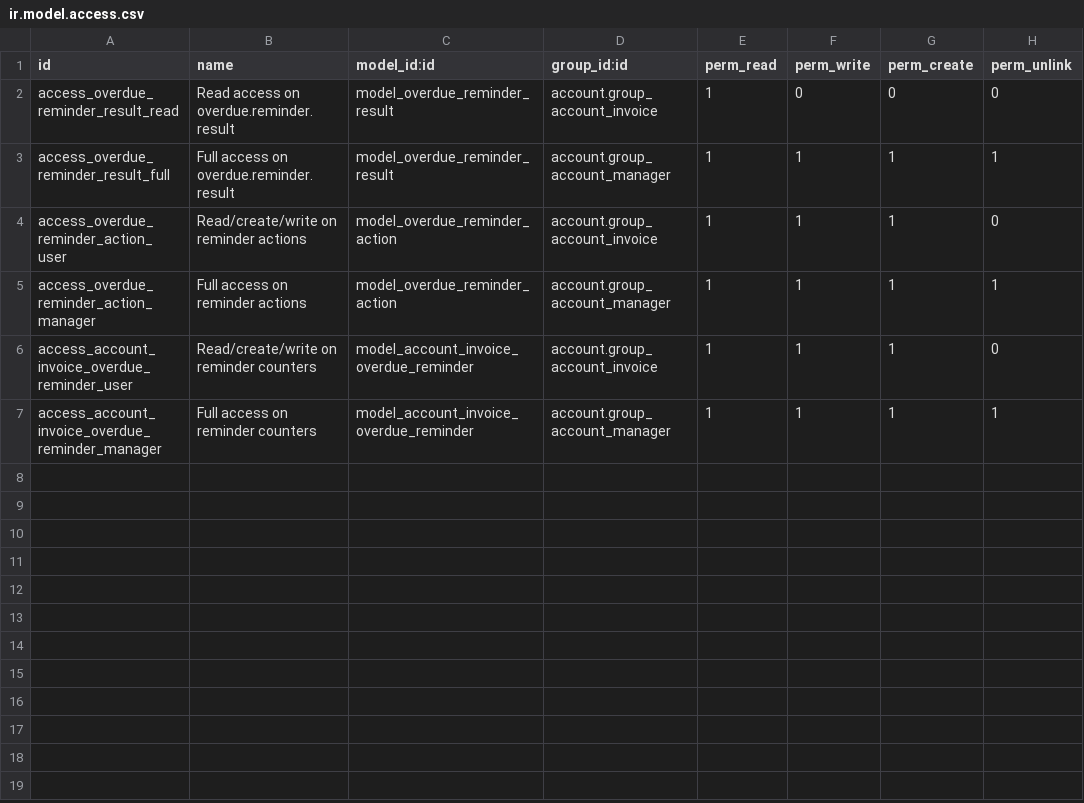
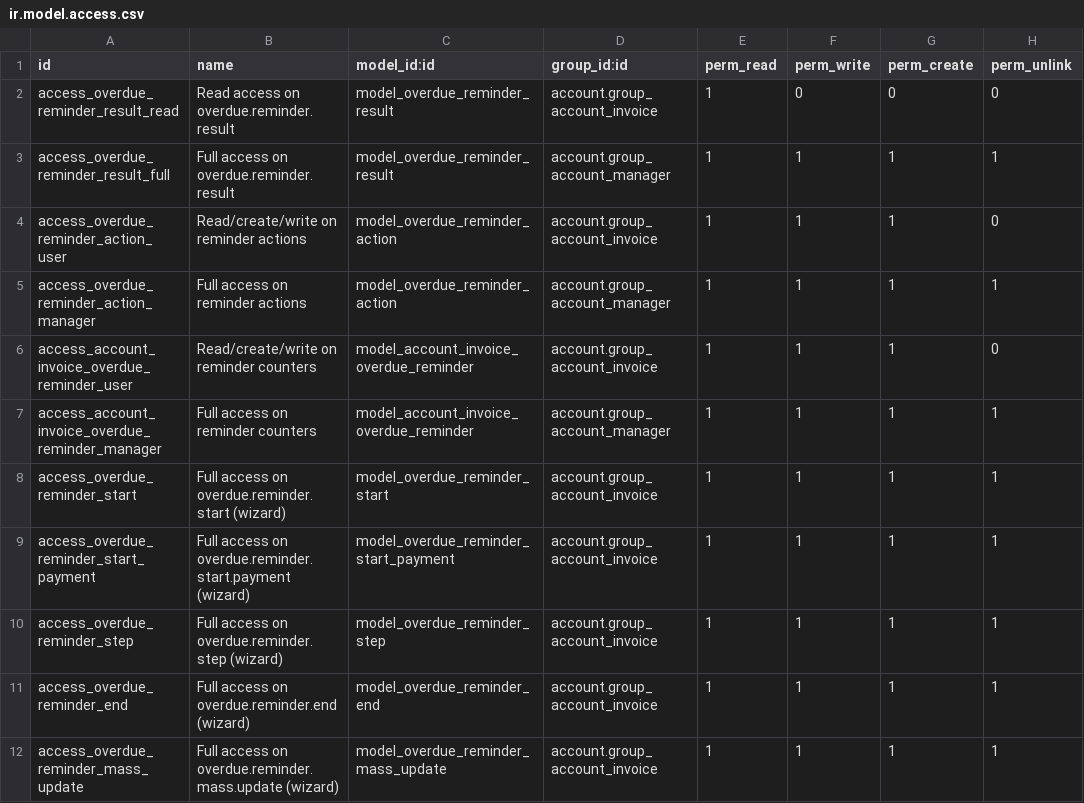
Before and after one commit to chouab/credit-control, a CSV file: account_invoice_overdue_reminder/security/ir.model.access.csv, drawn as a sheet; the diff names each change by its address in the sheet, - before the commit and + after, or states it on an @@ line.

Commit message:
[MIG] account_invoice_overdue_reminder to v14.0

```diff
--- a/account_invoice_overdue_reminder/security/ir.model.access.csv
+++ b/account_invoice_overdue_reminder/security/ir.model.access.csv
+row 8: access_overdue_reminder_start | Full access on overdue.reminder.start (wizard) | model_overdue_reminder_start | account.group_account_invoice | 1 | 1 | 1 | 1
+row 9: access_overdue_reminder_start_payment | Full access on overdue.reminder.start.payment (wizard) | model_overdue_reminder_start_payment | account.group_account_invoice | 1 | 1 | 1 | 1
+row 10: access_overdue_reminder_step | Full access on overdue.reminder.step (wizard) | model_overdue_reminder_step | account.group_account_invoice | 1 | 1 | 1 | 1
+row 11: access_overdue_reminder_end | Full access on overdue.reminder.end (wizard) | model_overdue_reminder_end | account.group_account_invoice | 1 | 1 | 1 | 1
+row 12: access_overdue_reminder_mass_update | Full access on overdue.reminder.mass.update (wizard) | model_overdue_reminder_mass_update | account.group_account_invoice | 1 | 1 | 1 | 1
```
Also changed, not shown: 30 other files.
